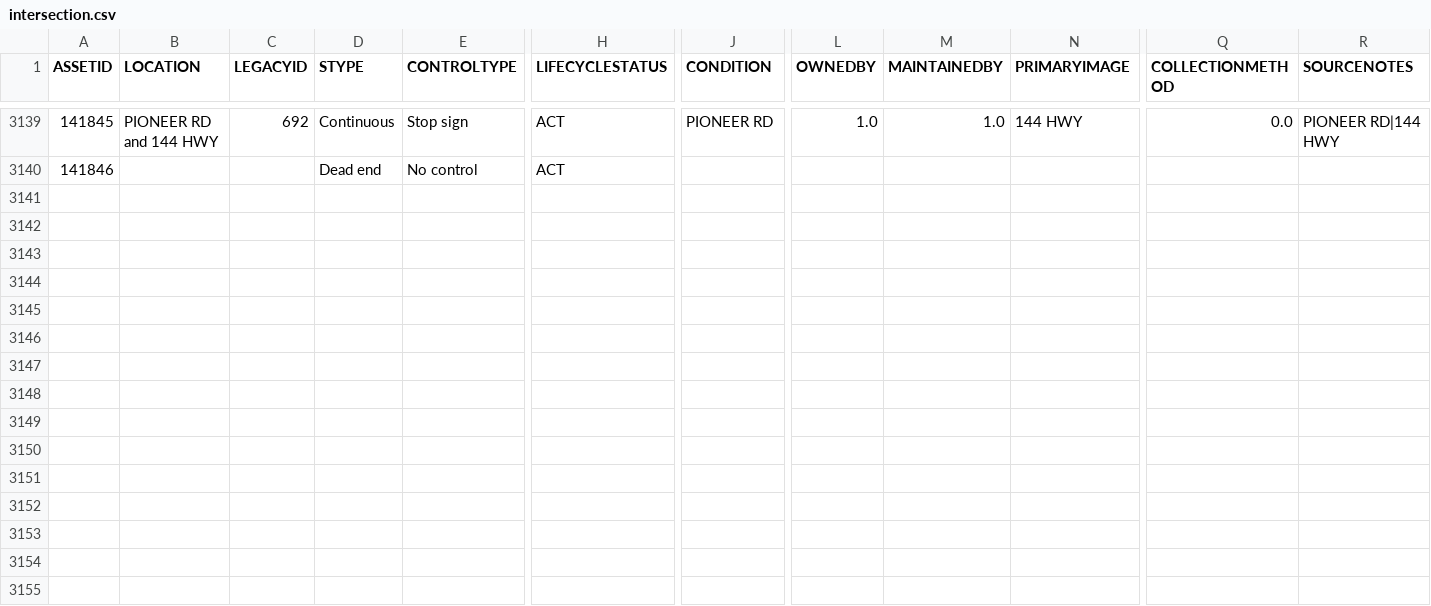
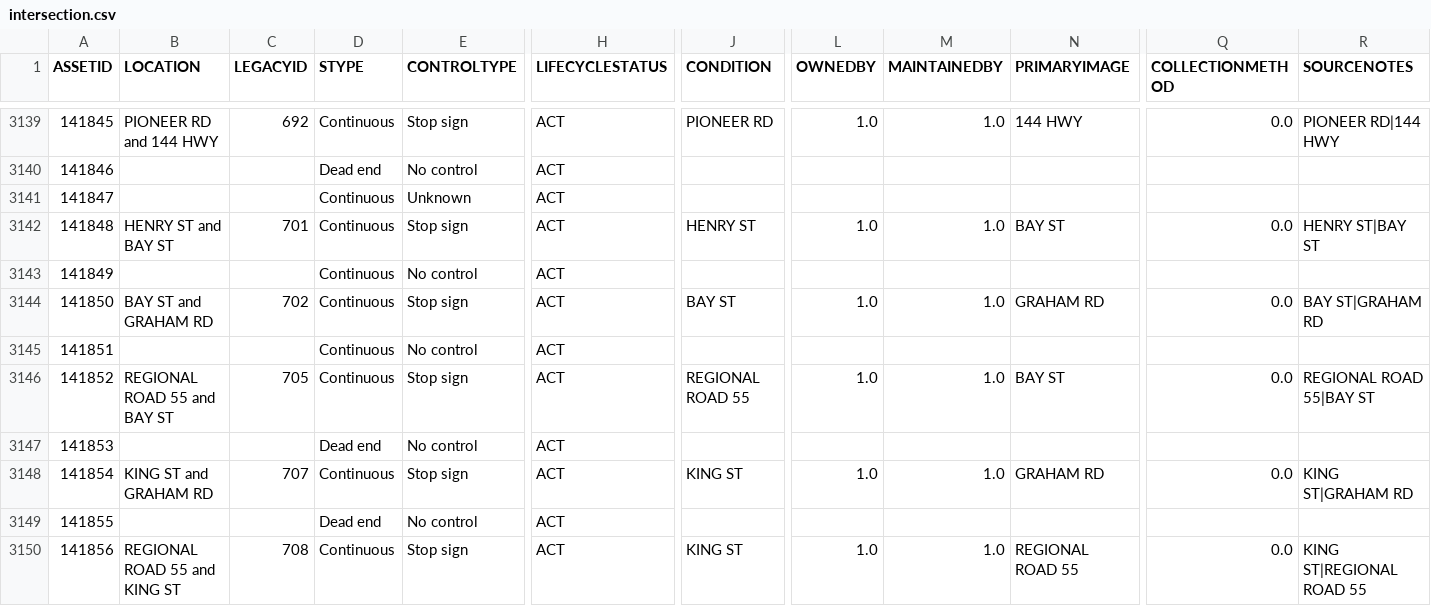
Before and after one commit to official-tisao/route-optimisation-mst, a CSV file: intersection.csv, drawn as a sheet; only a part is shown, gaps mark what is left out; rows hold the shown columns only; the diff names each change by its address in the sheet, - before the commit and + after, or states it on an @@ line.

Commit message:
Add intersection data records

```diff
--- a/intersection.csv
+++ b/intersection.csv
+row 3141: 141847 |  |  | Continuous | Unknown | ACT
+row 3142: 141848 | HENRY ST and BAY ST | 701 | Continuous | Stop sign | ACT | HENRY ST | 1.0 | 1.0 | BAY ST | 0.0 | HENRY ST|BAY ST
+row 3143: 141849 |  |  | Continuous | No control | ACT
+row 3144: 141850 | BAY ST and GRAHAM RD | 702 | Continuous | Stop sign | ACT | BAY ST | 1.0 | 1.0 | GRAHAM RD | 0.0 | BAY ST|GRAHAM RD
+row 3145: 141851 |  |  | Continuous | No control | ACT
+row 3146: 141852 | REGIONAL ROAD 55 and BAY ST | 705 | Continuous | Stop sign | ACT | REGIONAL ROAD 55 | 1.0 | 1.0 | BAY ST | 0.0 | REGIONAL ROAD 55|BAY ST
+row 3147: 141853 |  |  | Dead end | No control | ACT
+row 3148: 141854 | KING ST and GRAHAM RD | 707 | Continuous | Stop sign | ACT | KING ST | 1.0 | 1.0 | GRAHAM RD | 0.0 | KING ST|GRAHAM RD
+row 3149: 141855 |  |  | Dead end | No control | ACT
+row 3150: 141856 | REGIONAL ROAD 55 and KING ST | 708 | Continuous | Stop sign | ACT | KING ST | 1.0 | 1.0 | REGIONAL ROAD 55 | 0.0 | KING ST|REGIONAL ROAD 55
```
